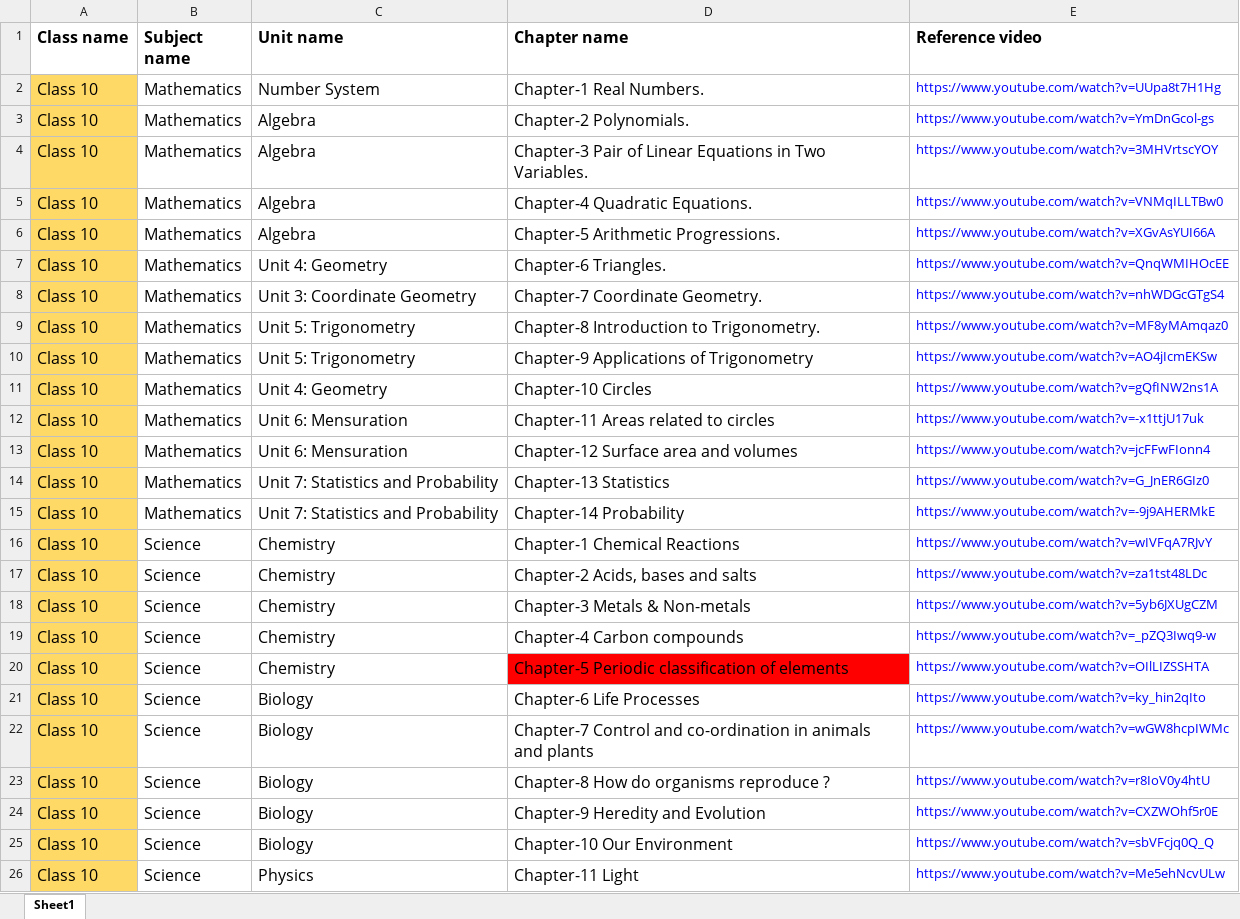
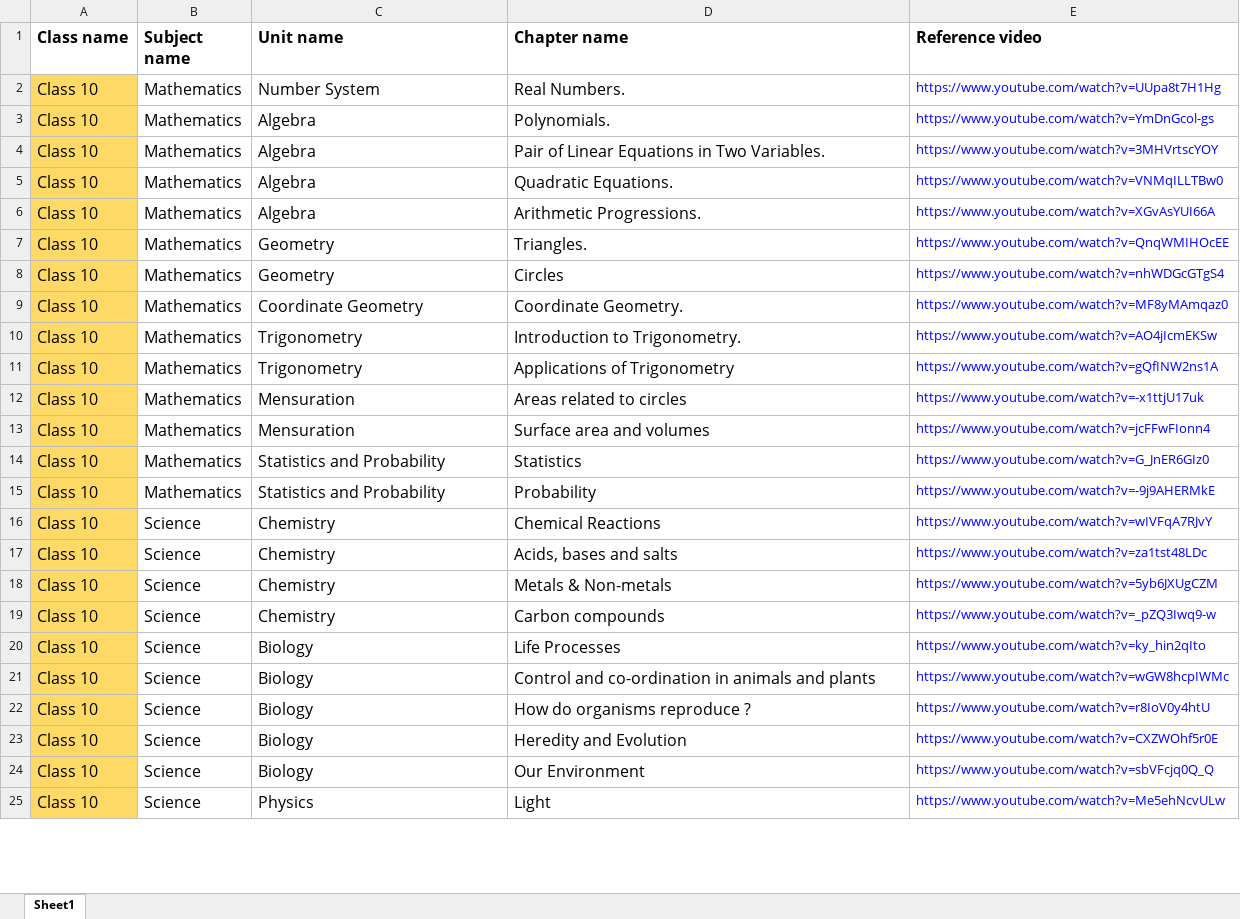
Before and after one commit to EonNithin/eonchatapp, an Excel workbook: staticfiles/CBSE Syllabus-Class10-Maths&Science.xlsx, sheet Sheet1, drawn as a sheet; only a part is shown; values as stored, in another font and other column widths than the file's, no borders; removed rows and columns are numbered as before the commit, all else as after; the diff covers the shown part only; the diff names each change by its address in the sheet, - before the commit and + after, or states it on an @@ line.

```diff
--- a/staticfiles/CBSE Syllabus-Class10-Maths&Science.xlsx (sheet Sheet1)
+++ b/staticfiles/CBSE Syllabus-Class10-Maths&Science.xlsx (sheet Sheet1)
-D2 (Chapter name): Chapter-1 Real Numbers.
+D2 (Chapter name): Real Numbers.
-D3 (Chapter name): Chapter-2 Polynomials.
+D3 (Chapter name): Polynomials.
-D4 (Chapter name): Chapter-3 Pair of…
+D4 (Chapter name): Pair of…
-D5 (Chapter name): Chapter-4 Quadratic Equations.
+D5 (Chapter name): Quadratic Equations.
-D6 (Chapter name): Chapter-5 Arithmetic Progressions.
+D6 (Chapter name): Arithmetic Progressions.
-C7 (Unit name): Unit 4: Geometry
+C7 (Unit name): Geometry
-D7 (Chapter name): Chapter-6 Triangles.
+D7 (Chapter name): Triangles.
-C8 (Unit name): Unit 3: Coordinate Geometry
+C8 (Unit name): Geometry
-D8 (Chapter name): Chapter-7 Coordinate Geometry.
+D8 (Chapter name): Circles
-C9 (Unit name): Unit 5: Trigonometry
+C9 (Unit name): Coordinate Geometry
-D9 (Chapter name): Chapter-8 Introduction to Trigonometry.
+D9 (Chapter name): Coordinate Geometry.
-C10 (Unit name): Unit 5: Trigonometry
+C10 (Unit name): Trigonometry
-D10 (Chapter name): Chapter-9 Applications of Trigonometry
+D10 (Chapter name): Introduction to Trigonometry.
-C11 (Unit name): Unit 4: Geometry
+C11 (Unit name): Trigonometry
-D11 (Chapter name): Chapter-10 Circles
+D11 (Chapter name): Applications of Trigonometry
-C12:C13 (Unit name): Unit 6: Mensuration
+C12:C13 (Unit name): Mensuration
-D12 (Chapter name): Chapter-11 Areas related to circles
+D12 (Chapter name): Areas related to circles
-D13 (Chapter name): Chapter-12 Surface area and volumes
+D13 (Chapter name): Surface area and volumes
-C14:C15 (Unit name): Unit 7: Statistics and Probability
+C14:C15 (Unit name): Statistics and Probability
-D14 (Chapter name): Chapter-13 Statistics
+D14 (Chapter name): Statistics
-D15 (Chapter name): Chapter-14 Probability
+D15 (Chapter name): Probability
-D16 (Chapter name): Chapter-1 Chemical Reactions
+D16 (Chapter name): Chemical Reactions
-D17 (Chapter name): Chapter-2 Acids, bases and salts
+D17 (Chapter name): Acids, bases and salts
-D18 (Chapter name): Chapter-3 Metals & Non-metals
+D18 (Chapter name): Metals & Non-metals
-D19 (Chapter name): Chapter-4 Carbon compounds
+D19 (Chapter name): Carbon compounds
-row 20: Class 10 | Science | Chemistry | Chapter-5 Periodic classification of elements | https://www.youtube.com/watch?v=OIlLIZSSHTA
-D20 (Chapter name): Chapter-6 Life Processes
+D20 (Chapter name): Life Processes
-D21 (Chapter name): Chapter-7 Control and…
+D21 (Chapter name): Control and…
-D22 (Chapter name): Chapter-8 How do organisms reproduce ?
+D22 (Chapter name): How do organisms reproduce ?
-D23 (Chapter name): Chapter-9 Heredity and Evolution
+D23 (Chapter name): Heredity and Evolution
-D24 (Chapter name): Chapter-10 Our Environment
+D24 (Chapter name): Our Environment
-D25 (Chapter name): Chapter-11 Light
+D25 (Chapter name): Light
```
Also changed, not shown: 4 edited cells elsewhere in this sheet, staticfiles/CBSE Syllabus-Class 9&10.xlsx, 5 other files.
